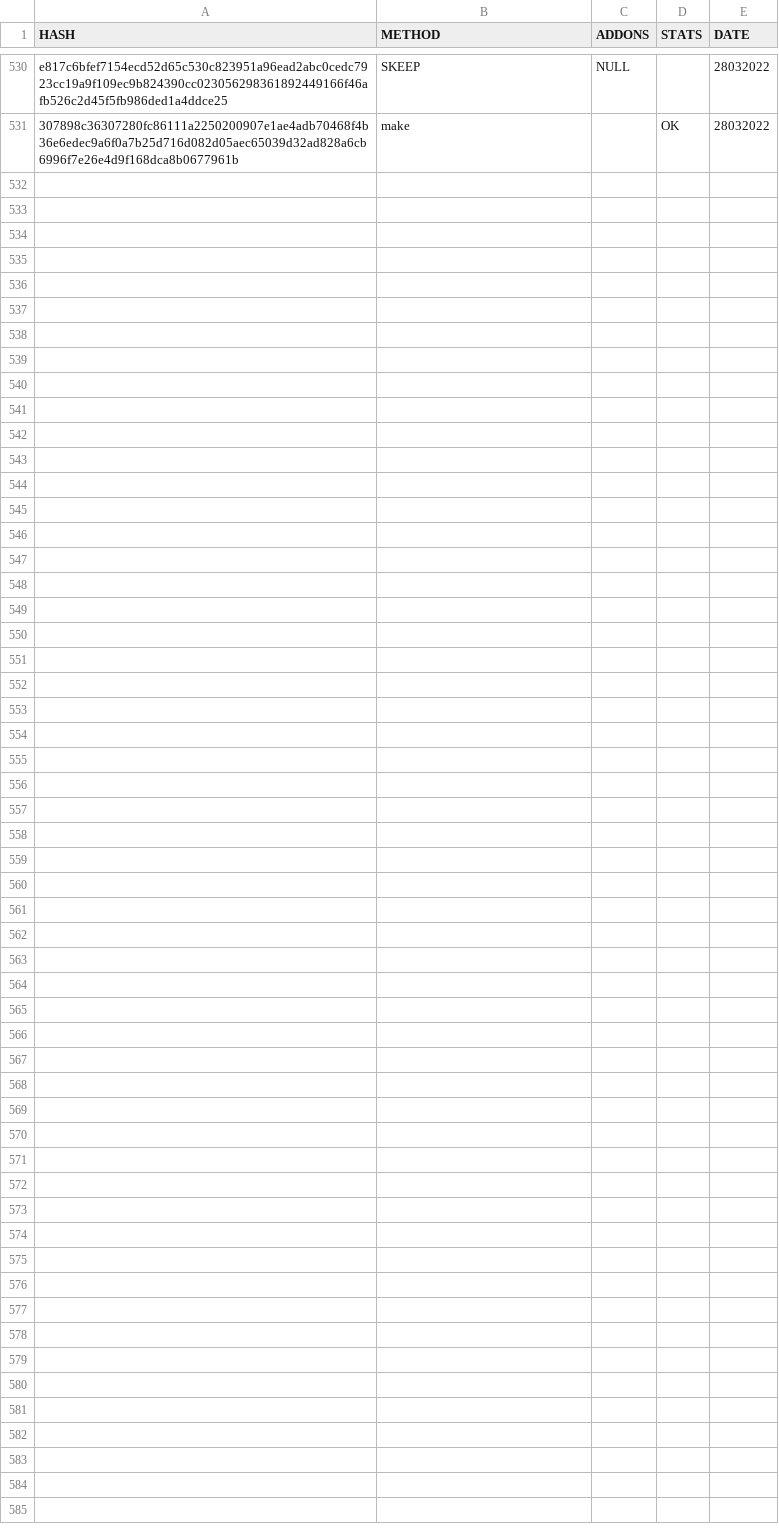
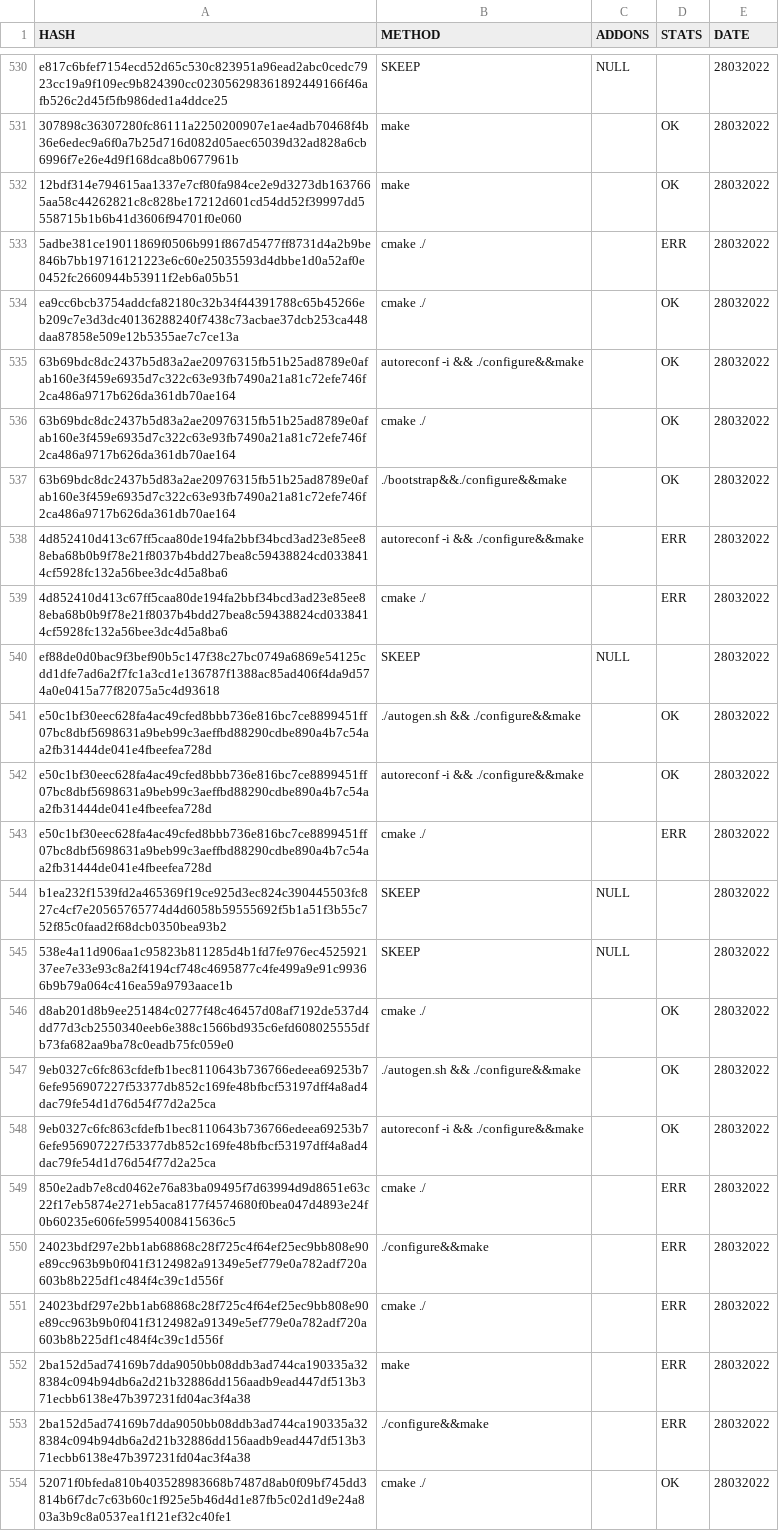
Before and after one commit to saramentr/myCheckBuild, a CSV file: checkBuildMake.csv, drawn as a sheet; only a part is shown, gaps mark what is left out.

```diff
--- a/checkBuildMake.csv
+++ b/checkBuildMake.csv
@@ -531 +531,24 @@ e817c6bfef7154ecd52d65c530c823951a96ead2abc0cedc7923cc19a9f109ec9b824390cc023056
 307898c36307280fc86111a2250200907e1ae4adb70468f4b36e6edec9a6f0a7b25d716d082d05aec65039d32ad828a6cb6996f7e26e4d9f168dca8b0677961b,make,,OK,28032022
+12bdf314e794615aa1337e7cf80fa984ce2e9d3273db1637665aa58c44262821c8c828be17212d601cd54dd52f39997dd5558715b1b6b41d3606f94701f0e060,make,,OK,28032022
+5adbe381ce19011869f0506b991f867d5477ff8731d4a2b9be846b7bb19716121223e6c60e25035593d4dbbe1d0a52af0e0452fc2660944b53911f2eb6a05b51,cmake ./,,ERR,28032022
+ea9cc6bcb3754addcfa82180c32b34f44391788c65b45266eb209c7e3d3dc40136288240f7438c73acbae37dcb253ca448daa87858e509e12b5355ae7c7ce13a,cmake ./,,OK,28032022
+63b69bdc8dc2437b5d83a2ae20976315fb51b25ad8789e0afab160e3f459e6935d7c322c63e93fb7490a21a81c72efe746f2ca486a9717b626da361db70ae164,autoreconf -i && ./configure&&make,,OK,28032022
+63b69bdc8dc2437b5d83a2ae20976315fb51b25ad8789e0afab160e3f459e6935d7c322c63e93fb7490a21a81c72efe746f2ca486a9717b626da361db70ae164,cmake ./,,OK,28032022
+63b69bdc8dc2437b5d83a2ae20976315fb51b25ad8789e0afab160e3f459e6935d7c322c63e93fb7490a21a81c72efe746f2ca486a9717b626da361db70ae164,./bootstrap&&./configure&&make,,OK,28032022
+4d852410d413c67ff5caa80de194fa2bbf34bcd3ad23e85ee88eba68b0b9f78e21f8037b4bdd27bea8c59438824cd0338414cf5928fc132a56bee3dc4d5a8ba6,autoreconf -i && ./configure&&make,,ERR,28032022
+4d852410d413c67ff5caa80de194fa2bbf34bcd3ad23e85ee88eba68b0b9f78e21f8037b4bdd27bea8c59438824cd0338414cf5928fc132a56bee3dc4d5a8ba6,cmake ./,,ERR,28032022
+ef88de0d0bac9f3bef90b5c147f38c27bc0749a6869e54125cdd1dfe7ad6a2f7fc1a3cd1e136787f1388ac85ad406f4da9d574a0e0415a77f82075a5c4d93618,SKEEP,NULL,,28032022
+e50c1bf30eec628fa4ac49cfed8bbb736e816bc7ce8899451ff07bc8dbf5698631a9beb99c3aeffbd88290cdbe890a4b7c54aa2fb31444de041e4fbeefea728d,./autogen.sh && ./configure&&make,,OK,28032022
+e50c1bf30eec628fa4ac49cfed8bbb736e816bc7ce8899451ff07bc8dbf5698631a9beb99c3aeffbd88290cdbe890a4b7c54aa2fb31444de041e4fbeefea728d,autoreconf -i && ./configure&&make,,OK,28032022
+e50c1bf30eec628fa4ac49cfed8bbb736e816bc7ce8899451ff07bc8dbf5698631a9beb99c3aeffbd88290cdbe890a4b7c54aa2fb31444de041e4fbeefea728d,cmake ./,,ERR,28032022
+b1ea232f1539fd2a465369f19ce925d3ec824c390445503fc827c4cf7e20565765774d4d6058b59555692f5b1a51f3b55c752f85c0faad2f68dcb0350bea93b2,SKEEP,NULL,,28032022
+538e4a11d906aa1c95823b811285d4b1fd7fe976ec452592137ee7e33e93c8a2f4194cf748c4695877c4fe499a9e91c99366b9b79a064c416ea59a9793aace1b,SKEEP,NULL,,28032022
+d8ab201d8b9ee251484c0277f48c46457d08af7192de537d4dd77d3cb2550340eeb6e388c1566bd935c6efd608025555dfb73fa682aa9ba78c0eadb75fc059e0,cmake ./,,OK,28032022
+9eb0327c6fc863cfdefb1bec8110643b736766edeea69253b76efe956907227f53377db852c169fe48bfbcf53197dff4a8ad4dac79fe54d1d76d54f77d2a25ca,./autogen.sh && ./configure&&make,,OK,28032022
+9eb0327c6fc863cfdefb1bec8110643b736766edeea69253b76efe956907227f53377db852c169fe48bfbcf53197dff4a8ad4dac79fe54d1d76d54f77d2a25ca,autoreconf -i && ./configure&&make,,OK,28032022
+850e2adb7e8cd0462e76a83ba09495f7d63994d9d8651e63c22f17eb5874e271eb5aca8177f4574680f0bea047d4893e24f0b60235e606fe59954008415636c5,cmake ./,,ERR,28032022
+24023bdf297e2bb1ab68868c28f725c4f64ef25ec9bb808e90e89cc963b9b0f041f3124982a91349e5ef779e0a782adf720a603b8b225df1c484f4c39c1d556f,./configure&&make,,ERR,28032022
+24023bdf297e2bb1ab68868c28f725c4f64ef25ec9bb808e90e89cc963b9b0f041f3124982a91349e5ef779e0a782adf720a603b8b225df1c484f4c39c1d556f,cmake ./,,ERR,28032022
+2ba152d5ad74169b7dda9050bb08ddb3ad744ca190335a328384c094b94db6a2d21b32886dd156aadb9ead447df513b371ecbb6138e47b397231fd04ac3f4a38,make,,ERR,28032022
+2ba152d5ad74169b7dda9050bb08ddb3ad744ca190335a328384c094b94db6a2d21b32886dd156aadb9ead447df513b371ecbb6138e47b397231fd04ac3f4a38,./configure&&make,,ERR,28032022
+52071f0bfeda810b403528983668b7487d8ab0f09bf745dd3814b6f7dc7c63b60c1f925e5b46d4d1e87fb5c02d1d9e24a803a3b9c8a0537ea1f121ef32c40fe1,cmake ./,,OK,28032022
```
Also changed, not shown: 1 other file.
